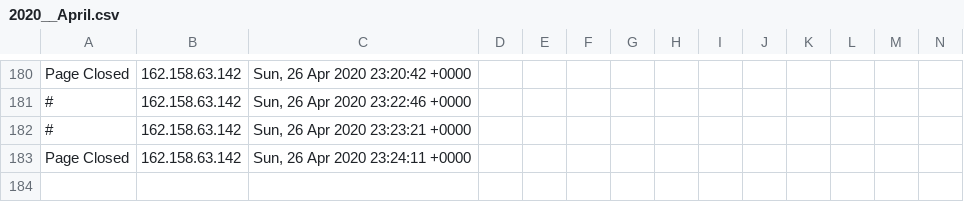
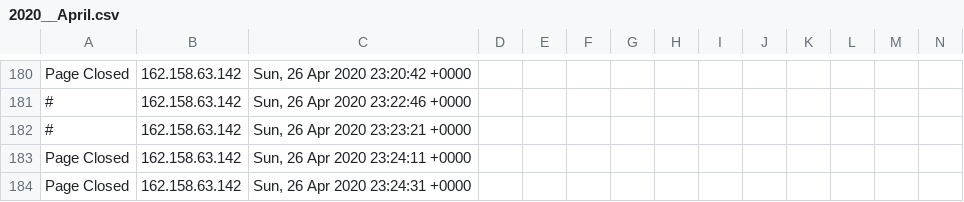
Before and after one commit to runacode/goldrickrogerslaw.com, a CSV file: logs/2020__April.csv, drawn as a sheet; only a part is shown, gaps mark what is left out; rows hold the shown columns only; the diff names each change by its address in the sheet, - before the commit and + after, or states it on an @@ line.

```diff
--- a/logs/2020__April.csv
+++ b/logs/2020__April.csv
+row 184: Page Closed | 162.158.63.142 | Sun, 26 Apr 2020 23:24:31 +0000
```
Also changed, not shown: 1 other file.
